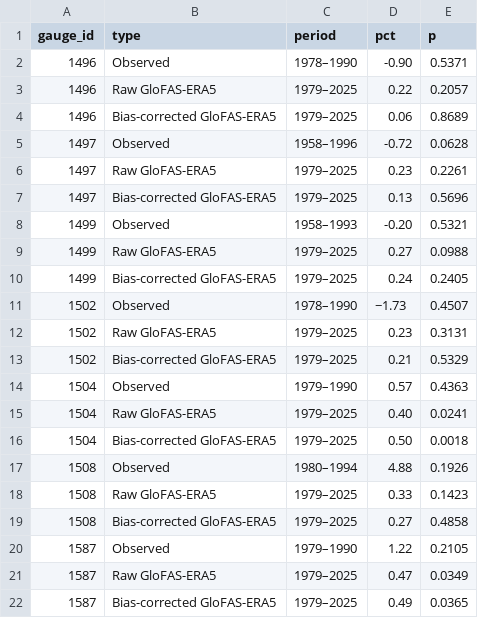
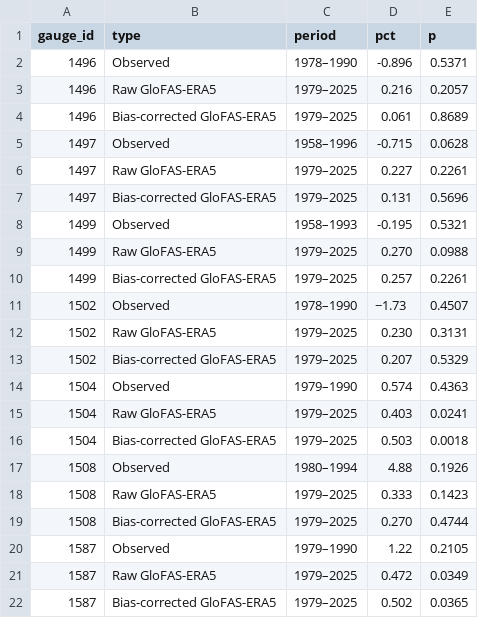
Before and after one commit to atsyplenkov/glofas-anadyr, a CSV file: tables/tbl3_trends-results.csv, drawn as a sheet.

```diff
--- a/tables/tbl3_trends-results.csv
+++ b/tables/tbl3_trends-results.csv
@@ -1,22 +1,22 @@
 gauge_id,type,period,pct,p
-1496,Observed,1978–1990,-0.90,0.5371
-1496,Raw GloFAS-ERA5,1979–2025,0.22,0.2057
-1496,Bias-corrected GloFAS-ERA5,1979–2025,0.06,0.8689
-1497,Observed,1958–1996,-0.72,0.0628
-1497,Raw GloFAS-ERA5,1979–2025,0.23,0.2261
-1497,Bias-corrected GloFAS-ERA5,1979–2025,0.13,0.5696
-1499,Observed,1958–1993,-0.20,0.5321
-1499,Raw GloFAS-ERA5,1979–2025,0.27,0.0988
-1499,Bias-corrected GloFAS-ERA5,1979–2025,0.24,0.2405
+1496,Observed,1978–1990,-0.896,0.5371
+1496,Raw GloFAS-ERA5,1979–2025,0.216,0.2057
+1496,Bias-corrected GloFAS-ERA5,1979–2025,0.061,0.8689
+1497,Observed,1958–1996,-0.715,0.0628
+1497,Raw GloFAS-ERA5,1979–2025,0.227,0.2261
+1497,Bias-corrected GloFAS-ERA5,1979–2025,0.131,0.5696
+1499,Observed,1958–1993,-0.195,0.5321
+1499,Raw GloFAS-ERA5,1979–2025,0.270,0.0988
+1499,Bias-corrected GloFAS-ERA5,1979–2025,0.257,0.2261
 1502,Observed,1978–1990,−1.73,0.4507
-1502,Raw GloFAS-ERA5,1979–2025,0.23,0.3131
-1502,Bias-corrected GloFAS-ERA5,1979–2025,0.21,0.5329
-1504,Observed,1979–1990,0.57,0.4363
-1504,Raw GloFAS-ERA5,1979–2025,0.40,0.0241
-1504,Bias-corrected GloFAS-ERA5,1979–2025,0.50,0.0018
+1502,Raw GloFAS-ERA5,1979–2025,0.230,0.3131
+1502,Bias-corrected GloFAS-ERA5,1979–2025,0.207,0.5329
+1504,Observed,1979–1990,0.574,0.4363
+1504,Raw GloFAS-ERA5,1979–2025,0.403,0.0241
+1504,Bias-corrected GloFAS-ERA5,1979–2025,0.503,0.0018
 1508,Observed,1980–1994,4.88,0.1926
-1508,Raw GloFAS-ERA5,1979–2025,0.33,0.1423
-1508,Bias-corrected GloFAS-ERA5,1979–2025,0.27,0.4858
+1508,Raw GloFAS-ERA5,1979–2025,0.333,0.1423
+1508,Bias-corrected GloFAS-ERA5,1979–2025,0.270,0.4744
 1587,Observed,1979–1990,1.22,0.2105
-1587,Raw GloFAS-ERA5,1979–2025,0.47,0.0349
-1587,Bias-corrected GloFAS-ERA5,1979–2025,0.49,0.0365
+1587,Raw GloFAS-ERA5,1979–2025,0.472,0.0349
+1587,Bias-corrected GloFAS-ERA5,1979–2025,0.502,0.0365
```
Also changed, not shown: 5 other files.
